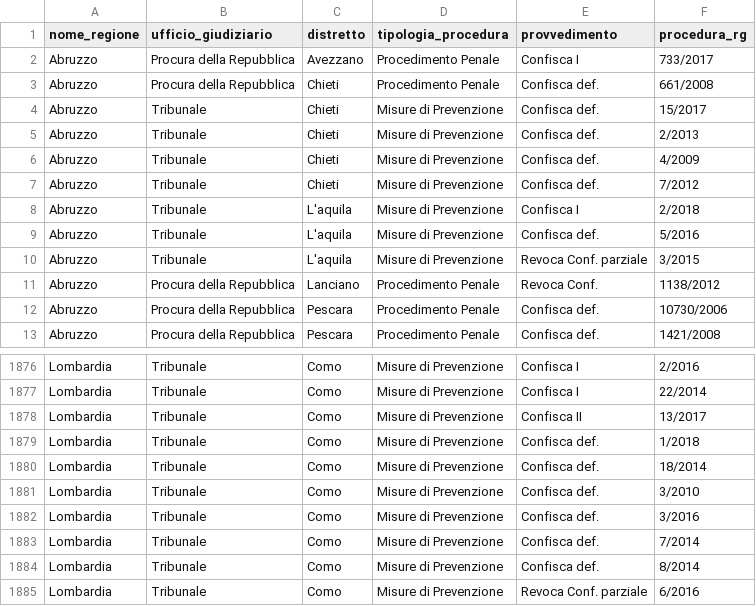
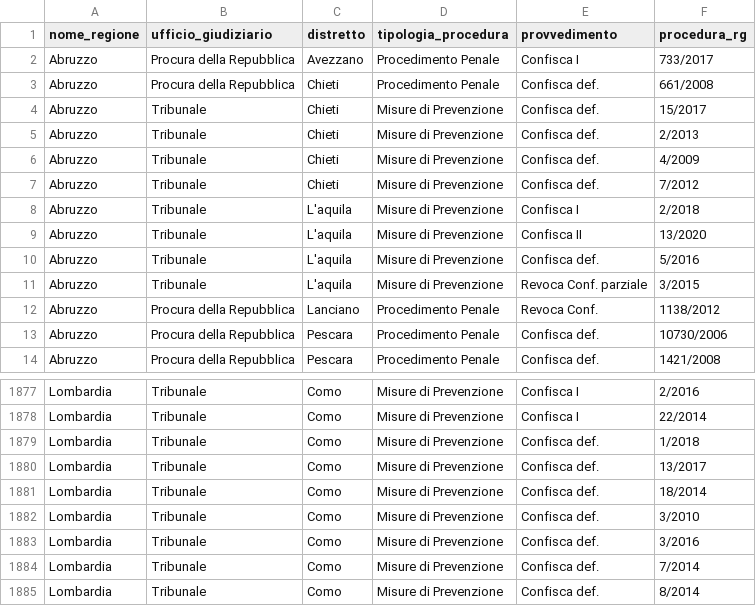
Before and after one commit to aborruso/firstaction, a CSV file: openregio_procedureGestione.csv, drawn as a sheet; only a part is shown, gaps mark what is left out; the shorter side is filled out with more unchanged rows; removed rows and columns are numbered as before the commit, all else as after; the diff names each change by its address in the sheet, - before the commit and + after, or states it on an @@ line.

```diff
--- a/openregio_procedureGestione.csv
+++ b/openregio_procedureGestione.csv
+row 9: Abruzzo | Tribunale | L'aquila | Misure di Prevenzione | Confisca II | 13/2020
-row 1878: Lombardia | Tribunale | Como | Misure di Prevenzione | Confisca II | 13/2017
+row 1880: Lombardia | Tribunale | Como | Misure di Prevenzione | Confisca def. | 13/2017
```
Also changed, not shown: openregio_aziendeGestione.csv, processing/log.csv, 4 other files.
